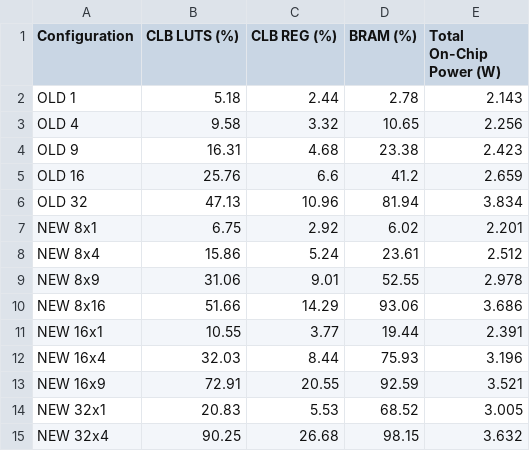
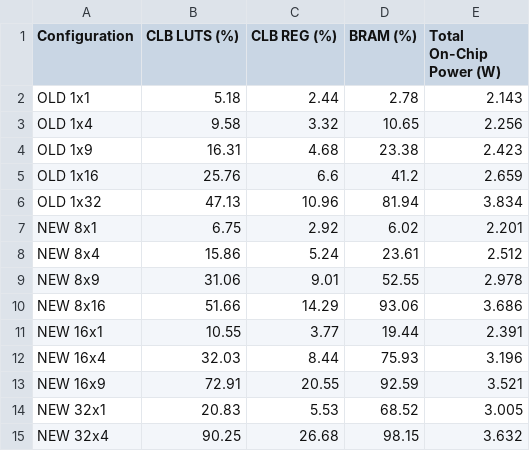
Before and after one commit to necst/cicero, a CSV file: bitstreams/cicero_confs_usage_power.CSV, drawn as a sheet.

```diff
--- a/bitstreams/cicero_confs_usage_power.CSV
+++ b/bitstreams/cicero_confs_usage_power.CSV
@@ -1,7 +1,7 @@
 Configuration,CLB LUTS (%),CLB REG (%),BRAM (%),Total On-Chip Power (W)
-OLD 1,5.18,2.44,2.78,2.143
-OLD 4,9.58,3.32,10.65,2.256
-OLD 9,16.31,4.68,23.38,2.423
-OLD 16,25.76,6.6,41.2,2.659
-OLD 32,47.13,10.96,81.94,3.834
+OLD 1x1,5.18,2.44,2.78,2.143
+OLD 1x4,9.58,3.32,10.65,2.256
+OLD 1x9,16.31,4.68,23.38,2.423
+OLD 1x16,25.76,6.6,41.2,2.659
+OLD 1x32,47.13,10.96,81.94,3.834
 NEW 8x1,6.75,2.92,6.02,2.201
```
Also changed, not shown: 6 other files.
